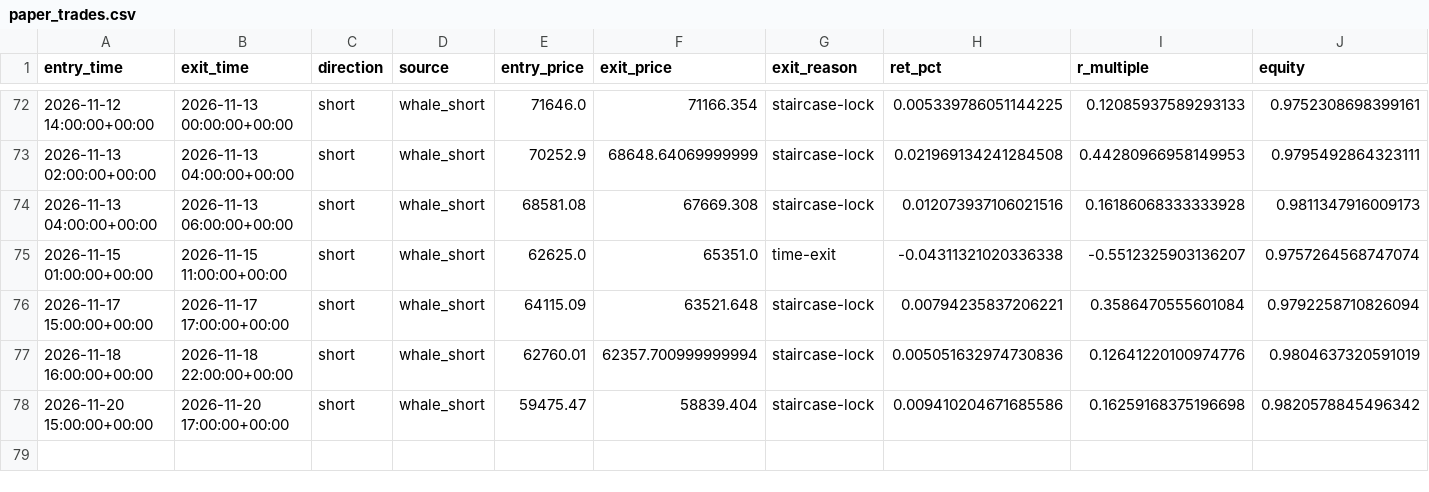
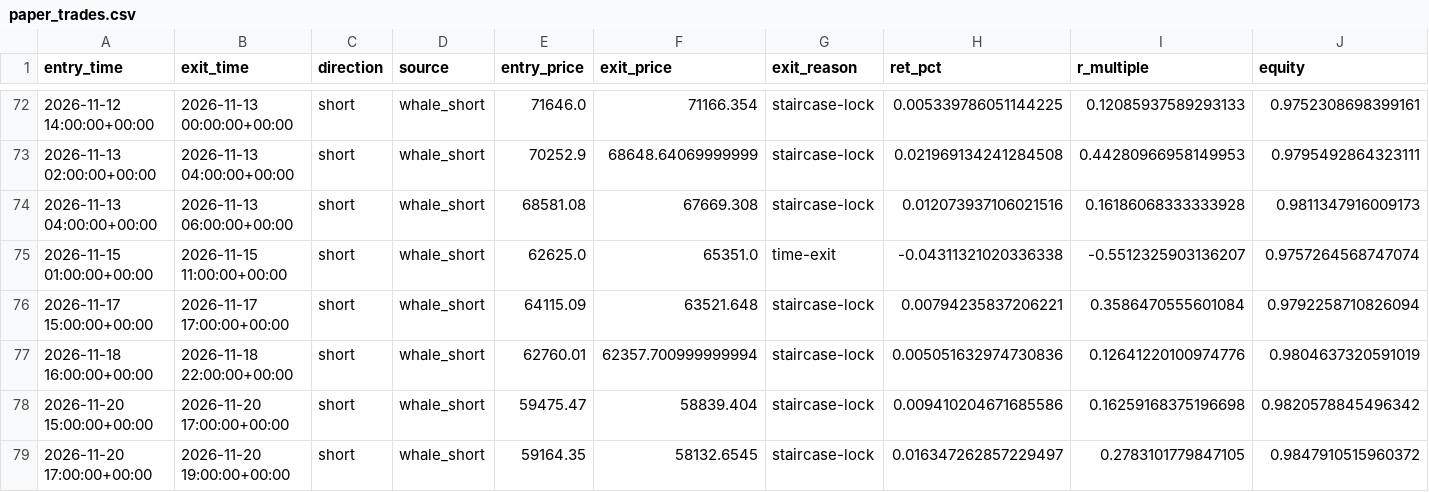
Before and after one commit to solin2969/BANK-Signal, a CSV file: state/paper_trades.csv, drawn as a sheet; only a part is shown, gaps mark what is left out; the diff names each change by its address in the sheet, - before the commit and + after, or states it on an @@ line.

Commit message:
live: hourly state update [skip ci]

```diff
--- a/state/paper_trades.csv
+++ b/state/paper_trades.csv
+row 79: 2026-11-20 17:00:00+00:00 | 2026-11-20 19:00:00+00:00 | short | whale_short | 59164.35 | 58132.6545 | staircase-lock | 0.016347262857229497 | 0.2783101779847105 | 0.9847910515960372
```
Also changed, not shown: 2 other files.
